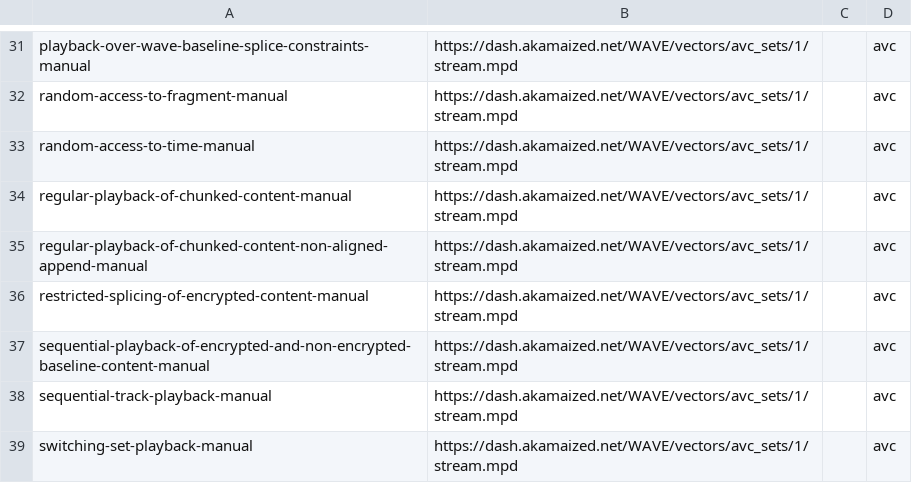
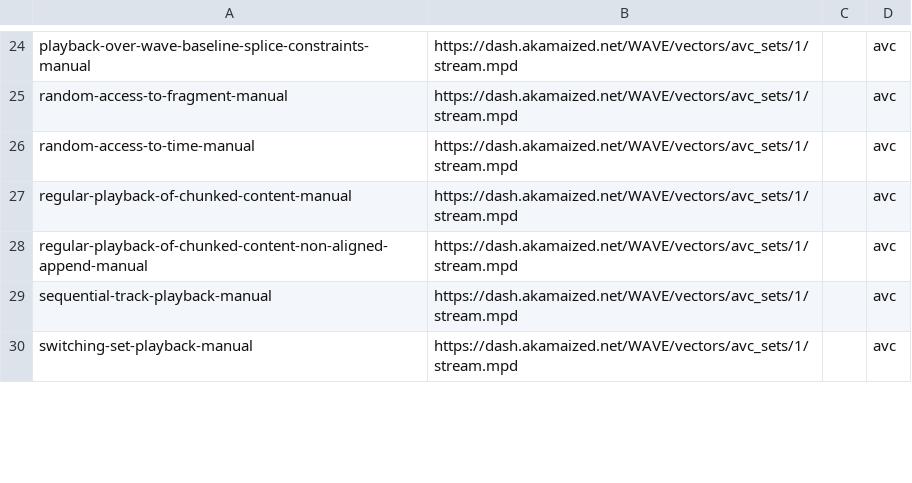
Before and after one commit to cta-wave/dpctf-tests, a CSV file: sample.csv, drawn as a sheet; only a part is shown, gaps mark what is left out; removed rows and columns are numbered as before the commit, all else as after; the diff covers the shown part only; the diff names each change by its address in the sheet, - before the commit and + after, or states it on an @@ line.

Commit message:
Implemented encrypted content capabilities

```diff
--- a/sample.csv
+++ b/sample.csv
-row 36: restricted-splicing-of-encrypted-content-manual | https://dash.akamaized.net/WAVE/vectors/avc_sets/1/stream.mpd |  | avc
-row 37: sequential-playback-of-encrypted-and-non-encrypted-baseline-content-manual | https://dash.akamaized.net/WAVE/vectors/avc_sets/1/stream.mpd |  | avc
```
Also changed, not shown: 1 added row and 7 removed rows elsewhere in this file, 20 other files.
